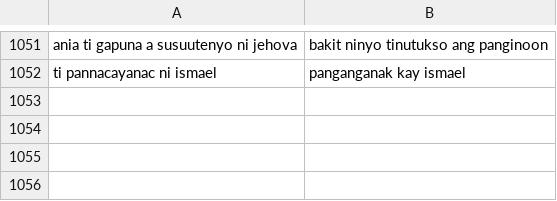
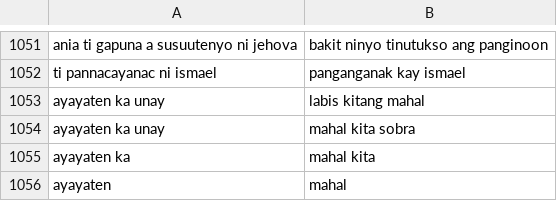
Before and after one commit to sheyn018/SE-Ilokano-Tagalog-Translator, a CSV file: src/csv data/f_phrases.csv, drawn as a sheet; only a part is shown, gaps mark what is left out; the diff names each change by its address in the sheet, - before the commit and + after, or states it on an @@ line.

```diff
--- a/src/csv data/f_phrases.csv
+++ b/src/csv data/f_phrases.csv
+row 1053: ayayaten ka unay | labis kitang mahal
+row 1054: ayayaten ka unay | mahal kita sobra
+row 1055: ayayaten ka | mahal kita
+row 1056: ayayaten | mahal
```
Also changed, not shown: 10 other files.
